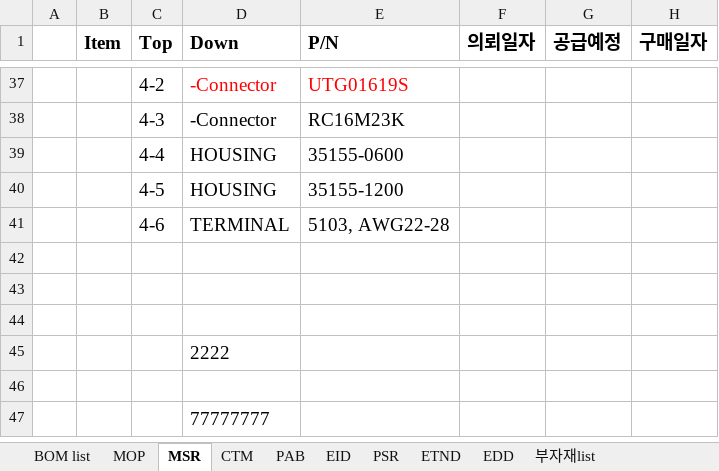
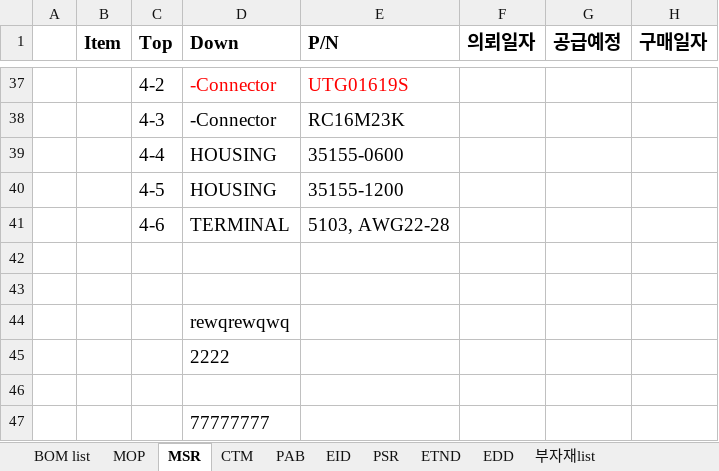
Before and after one commit to JDSCS-Club/GIC_HONGKONG, an Excel workbook: 241007_BOM_구매현황(전체).xlsx, sheet MSR, drawn as a sheet; only a part is shown, gaps mark what is left out; values as stored, in another font and other column widths than the file's, no borders; the diff names each change by its address in the sheet, - before the commit and + after, or states it on an @@ line.

Commit message:
tt

```diff
--- a/241007_BOM_구매현황(전체).xlsx (sheet MSR)
+++ b/241007_BOM_구매현황(전체).xlsx (sheet MSR)
-D44 (Down): (empty)
+D44 (Down): rewqrewqwq
```
